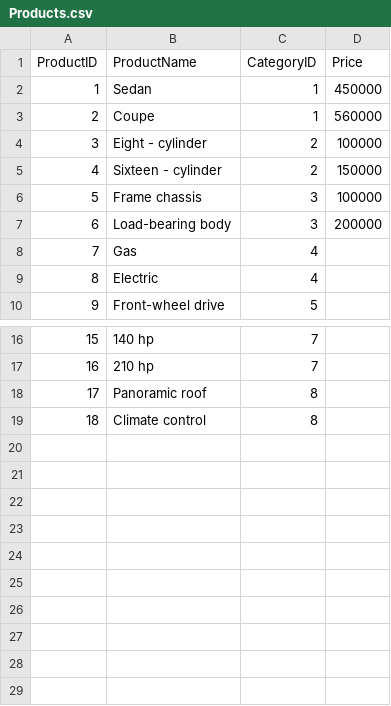
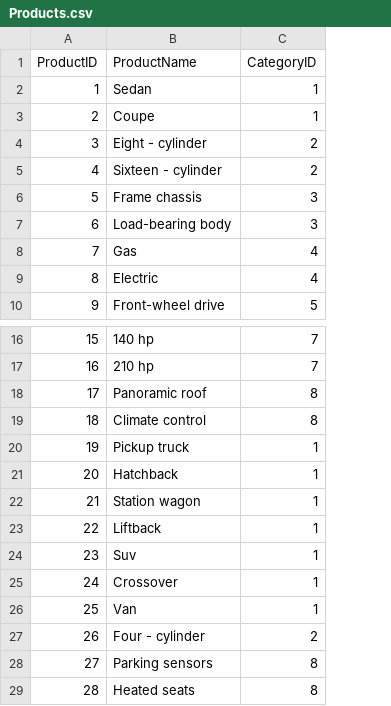
Before and after one commit to Hekutoo/bd, a CSV file: Products.csv, drawn as a sheet; only a part is shown, gaps mark what is left out; removed rows and columns are numbered as before the commit, all else as after; the diff names each change by its address in the sheet, - before the commit and + after, or states it on an @@ line.

Commit message:
Add files via upload

```diff
--- a/Products.csv
+++ b/Products.csv
-column D (Price), rows 2-7: 450000 | 560000 | 100000 | 150000 | 100000 | 200000
+row 20: 19 | Pickup truck | 1
+row 21: 20 | Hatchback | 1
+row 22: 21 | Station wagon | 1
+row 23: 22 | Liftback | 1
+row 24: 23 | Suv | 1
+row 25: 24 | Crossover | 1
+row 26: 25 | Van | 1
+row 27: 26 | Four - cylinder | 2
+row 28: 27 | Parking sensors | 8
+row 29: 28 | Heated seats | 8
```
